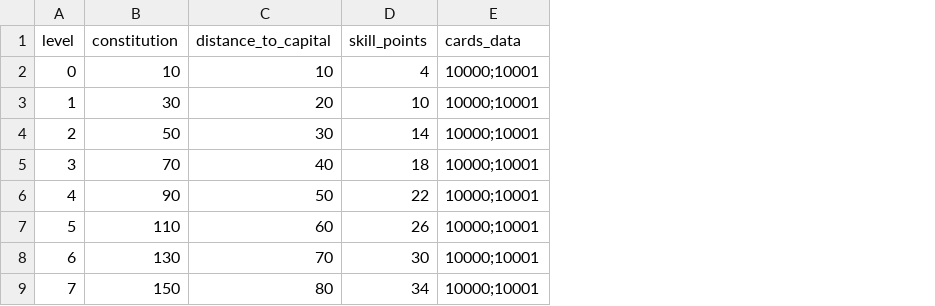
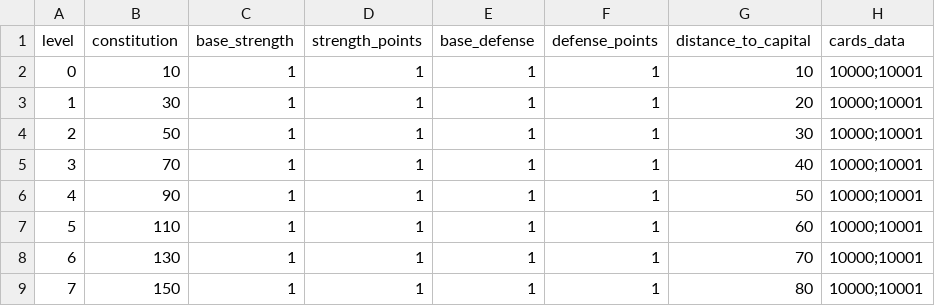
Before and after one commit to emilioparker/gaia_game_server, a CSV file: game_server/definitions/mob_progression.csv, drawn as a sheet; only a part is shown; removed rows and columns are numbered as before the commit, all else as after; the diff names each change by its address in the sheet, - before the commit and + after, or states it on an @@ line.

```diff
--- a/game_server/definitions/mob_progression.csv
+++ b/game_server/definitions/mob_progression.csv
+column C (base_strength), rows 2-9: all 1
+column D (strength_points), rows 2-9: all 1
+column E (base_defense), rows 2-9: all 1
+column F (defense_points), rows 2-9: all 1
-column D (skill_points), rows 2-9: 4 | 10 | 14 | 18 | 22 | 26 | 30 | 34
```
Also changed, not shown: 26 other files.
